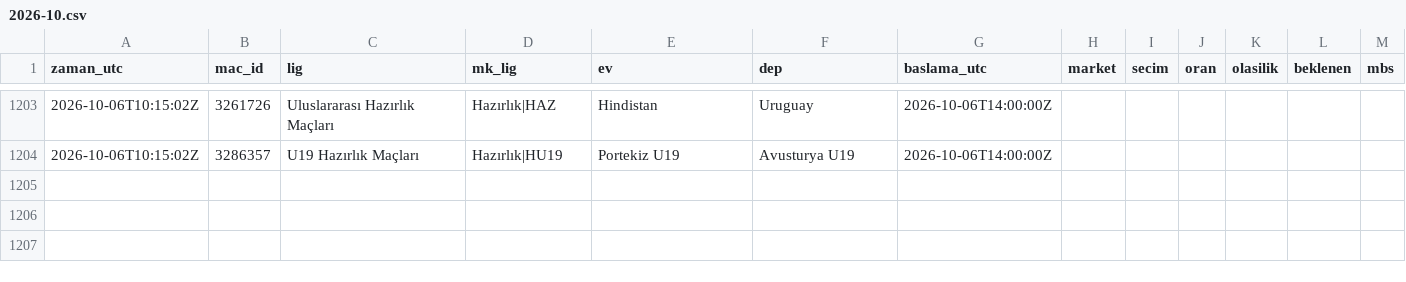
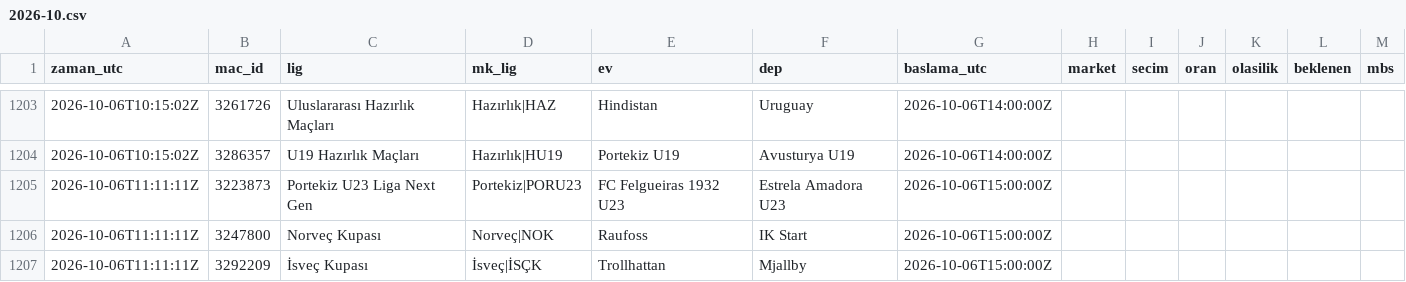
Before and after one commit to serhatblb/iddaa-analiz, a CSV file: data/tekler/2026-10.csv, drawn as a sheet; only a part is shown, gaps mark what is left out.

```diff
--- a/data/tekler/2026-10.csv
+++ b/data/tekler/2026-10.csv
@@ -1204 +1204,4 @@ zaman_utc,mac_id,lig,mk_lig,ev,dep,baslama_utc,market,secim,oran,olasilik,beklen
 2026-10-06T10:15:02Z,3286357,U19 Hazırlık Maçları,Hazırlık|HU19,Portekiz U19,Avusturya U19,2026-10-06T14:00:00Z,,,,,,
+2026-10-06T11:11:11Z,3223873,Portekiz U23 Liga Next Gen,Portekiz|PORU23,FC Felgueiras 1932 U23,Estrela Amadora U23,2026-10-06T15:00:00Z,,,,,,
+2026-10-06T11:11:11Z,3247800,Norveç Kupası,Norveç|NOK,Raufoss,IK Start,2026-10-06T15:00:00Z,,,,,,
+2026-10-06T11:11:11Z,3292209,İsveç Kupası,İsveç|İSÇK,Trollhattan,Mjallby,2026-10-06T15:00:00Z,,,,,,
```
Also changed, not shown: data/maclar/2026-10.csv, data/sonuclar/2026-09.csv, 5 other files.
